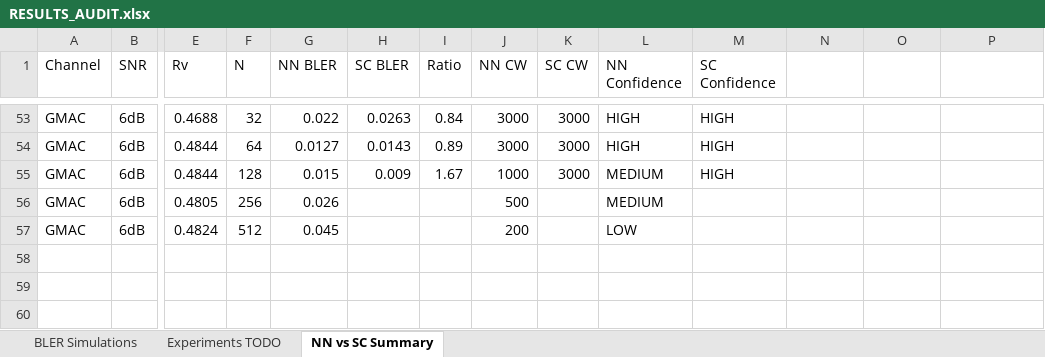
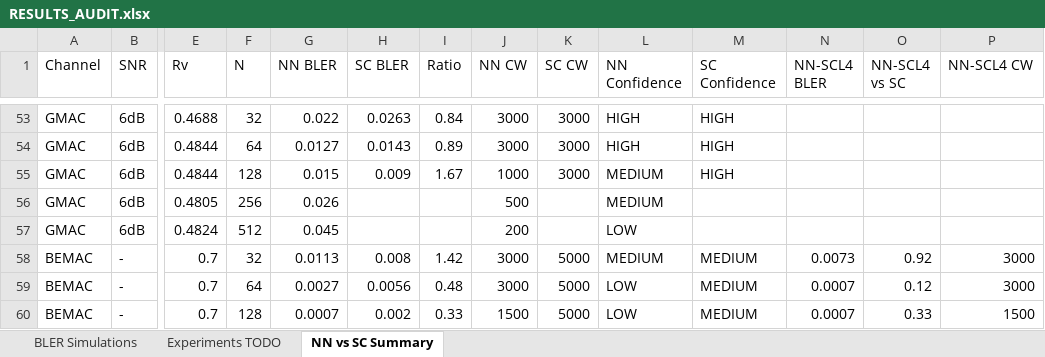
Before and after one commit to eitanspi/polar-codes-mac, an Excel workbook: results/RESULTS_AUDIT.xlsx, sheet NN vs SC Summary, drawn as a sheet; only a part is shown, gaps mark what is left out; values as stored, in another font and other column widths than the file's, no borders; rows hold the shown columns only; the diff names each change by its address in the sheet, - before the commit and + after, or states it on an @@ line.

```diff
--- a/results/RESULTS_AUDIT.xlsx (sheet NN vs SC Summary)
+++ b/results/RESULTS_AUDIT.xlsx (sheet NN vs SC Summary)
-N1: (empty)
+N1: NN-SCL4 BLER
-O1: (empty)
+O1: NN-SCL4 vs SC
-P1: (empty)
+P1: NN-SCL4 CW
+row 58: BEMAC | - | 0.7 | 32 | 0.0113 | 0.008 | 1.42 | 3000 | 5000 | MEDIUM | MEDIUM | 0.0073 | 0.92 | 3000
+row 59: BEMAC | - | 0.7 | 64 | 0.0027 | 0.0056 | 0.48 | 3000 | 5000 | LOW | MEDIUM | 0.0007 | 0.12 | 3000
+row 60: BEMAC | - | 0.7 | 128 | 0.0007 | 0.002 | 0.33 | 1500 | 5000 | LOW | MEDIUM | 0.0007 | 0.33 | 1500
```
Also changed, not shown: sheet BLER Simulations, 2 other files.
